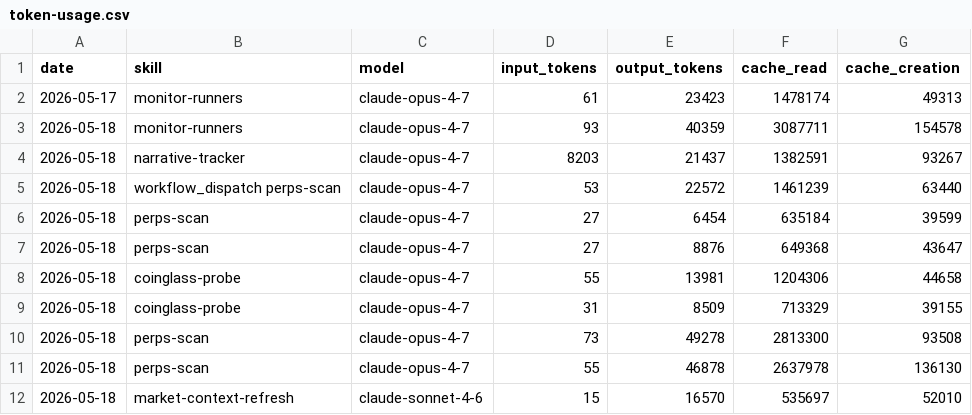
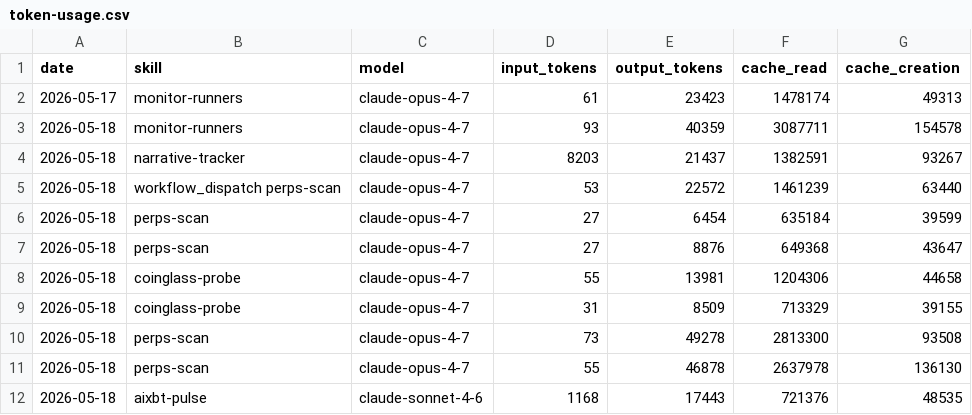
Before and after one commit to aeonfun/aeon, a CSV file: memory/token-usage.csv, drawn as a sheet.

Commit message:
chore(aixbt-pulse): auto-commit 2026-05-18

```diff
--- a/memory/token-usage.csv
+++ b/memory/token-usage.csv
@@ -11,2 +11,2 @@ date,skill,model,input_tokens,output_tokens,cache_read,cache_creation
 2026-05-18,perps-scan,claude-opus-4-7,55,46878,2637978,136130
-2026-05-18,market-context-refresh,claude-sonnet-4-6,15,16570,535697,52010
+2026-05-18,aixbt-pulse,claude-sonnet-4-6,1168,17443,721376,48535
```
Also changed, not shown: 5 other files.
